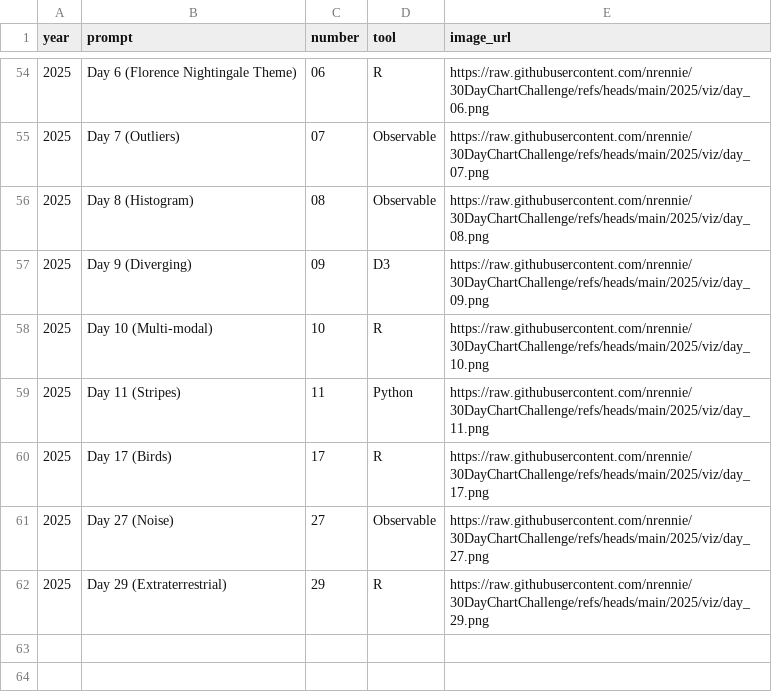
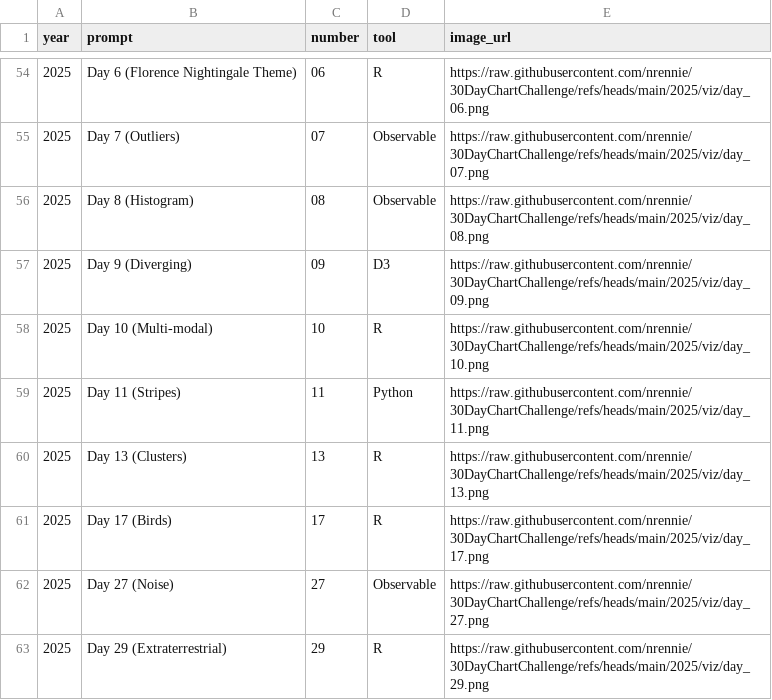
Before and after one commit to nrennie/30DayChartChallenge, a CSV file: data/all_data.csv, drawn as a sheet; only a part is shown, gaps mark what is left out; the diff names each change by its address in the sheet, - before the commit and + after, or states it on an @@ line.

```diff
--- a/data/all_data.csv
+++ b/data/all_data.csv
+row 60: 2025 | Day 13 (Clusters) | 13 | R | https://raw.githubusercontent.com/nrennie/30DayChartChallenge/refs/heads/main/2025/viz/day_13.png
```
Also changed, not shown: 4 other files.
